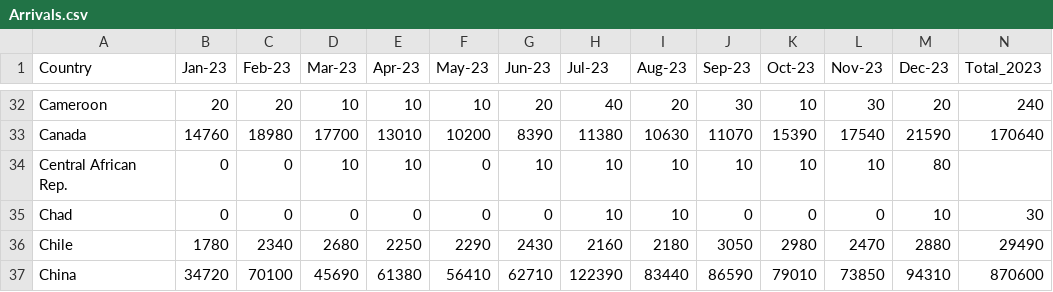
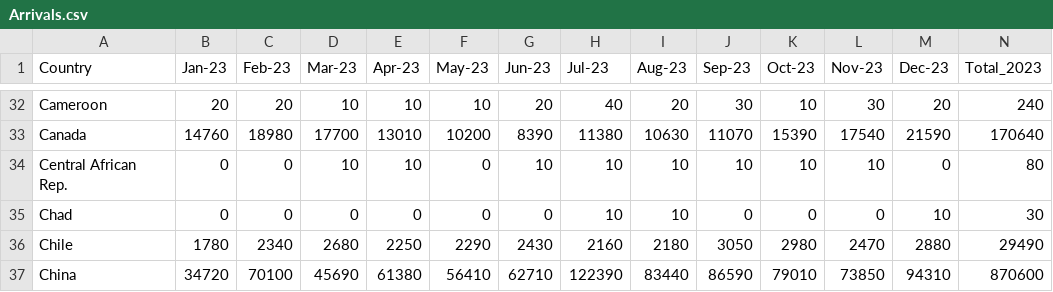
Before and after one commit to Jessiebel/FIT3179, a CSV file: Homework_week9/data/Arrivals.csv, drawn as a sheet; only a part is shown, gaps mark what is left out.

Commit message:
fix2

```diff
--- a/Homework_week9/data/Arrivals.csv
+++ b/Homework_week9/data/Arrivals.csv
@@ -33,3 +33,3 @@ Cameroon,20,20,10,10,10,20,40,20,30,10,30,20,240
 Canada,14760,18980,17700,13010,10200,8390,11380,10630,11070,15390,17540,21590,170640
-Central African Rep.,0,0,10,10,0,10,10,10,10,10,10,80
+Central African Rep.,0,0,10,10,0,10,10,10,10,10,10,0,80
 Chad,0,0,0,0,0,0,10,10,0,0,0,10,30
```
